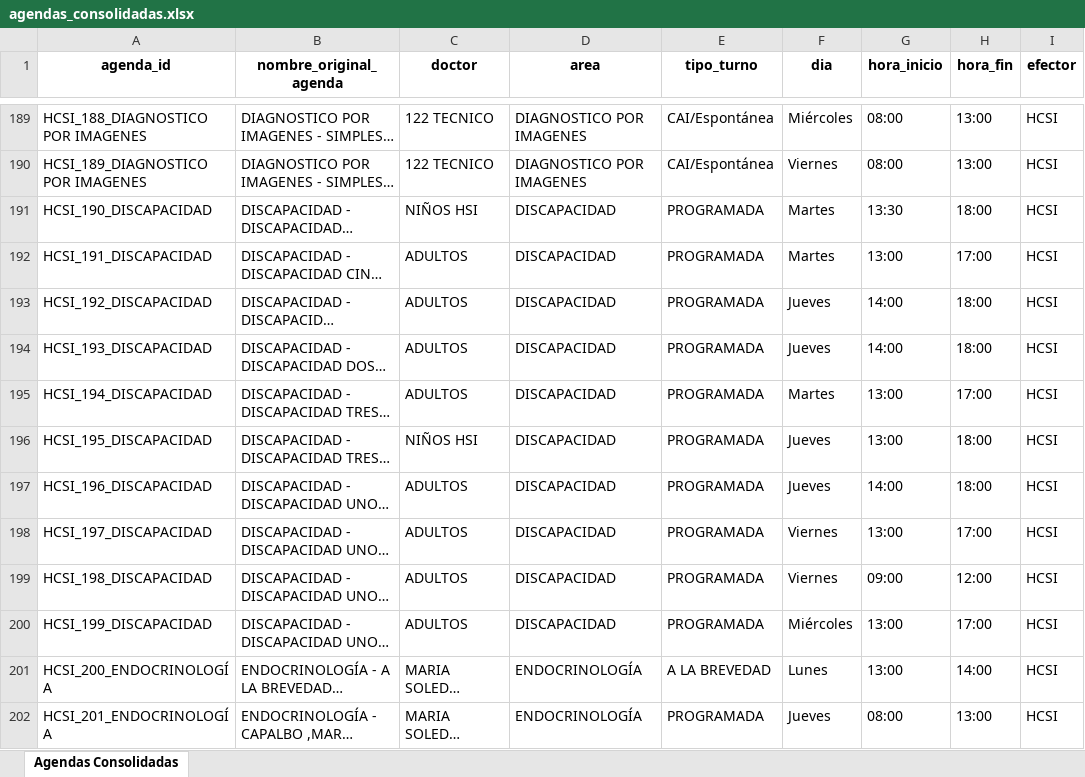
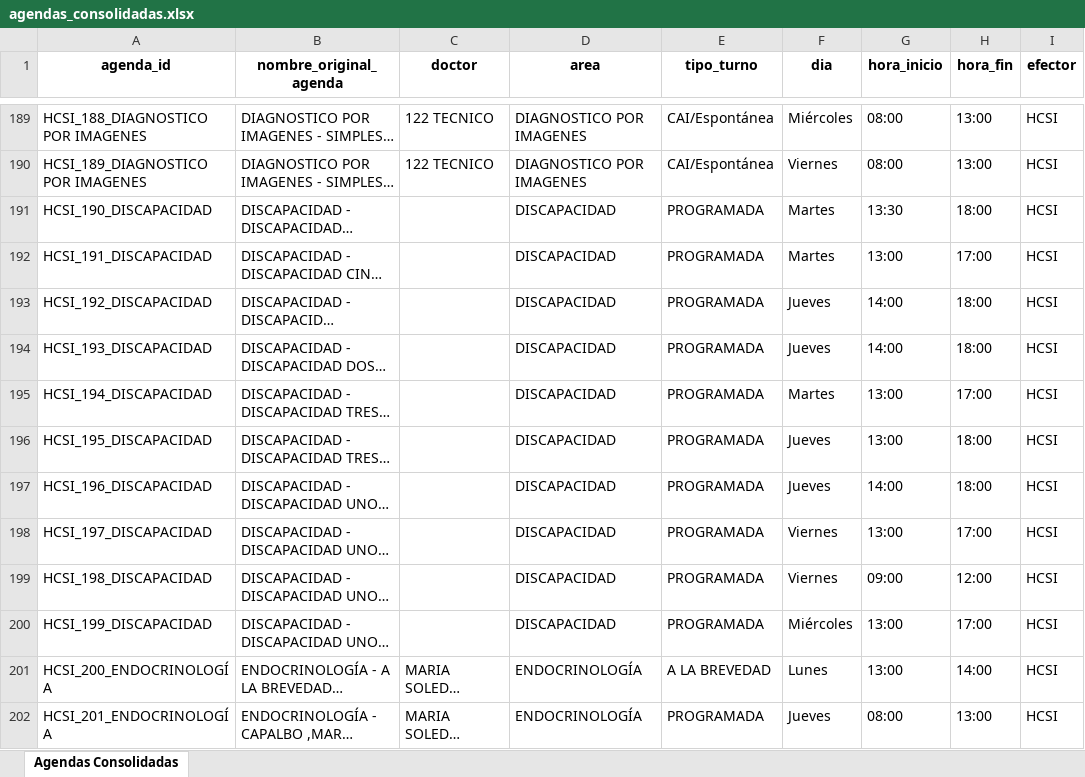
Before and after one commit to LucasRosenz/normalizacion_hcsi, an Excel workbook: datos/csv_procesado/agendas_consolidadas.xlsx, sheet Agendas Consolidadas, drawn as a sheet; only a part is shown, gaps mark what is left out; long unchanged cells end in …; values as stored, in another font and other column widths than the file's, no borders; the diff covers the shown part only; the diff names each change by its address in the sheet, - before the commit and + after, or states it on an @@ line.

```diff
--- a/datos/csv_procesado/agendas_consolidadas.xlsx (sheet Agendas Consolidadas)
+++ b/datos/csv_procesado/agendas_consolidadas.xlsx (sheet Agendas Consolidadas)
-C191 (doctor): NIÑOS HSI
+C191 (doctor): (empty)
-C192:C195 (doctor): ADULTOS
+C192:C195 (doctor): (empty)
-C196 (doctor): NIÑOS HSI
+C196 (doctor): (empty)
-C197:C200 (doctor): ADULTOS
+C197:C200 (doctor): (empty)
```
Also changed, not shown: 35 edited cells elsewhere in this sheet, 8 other files.
